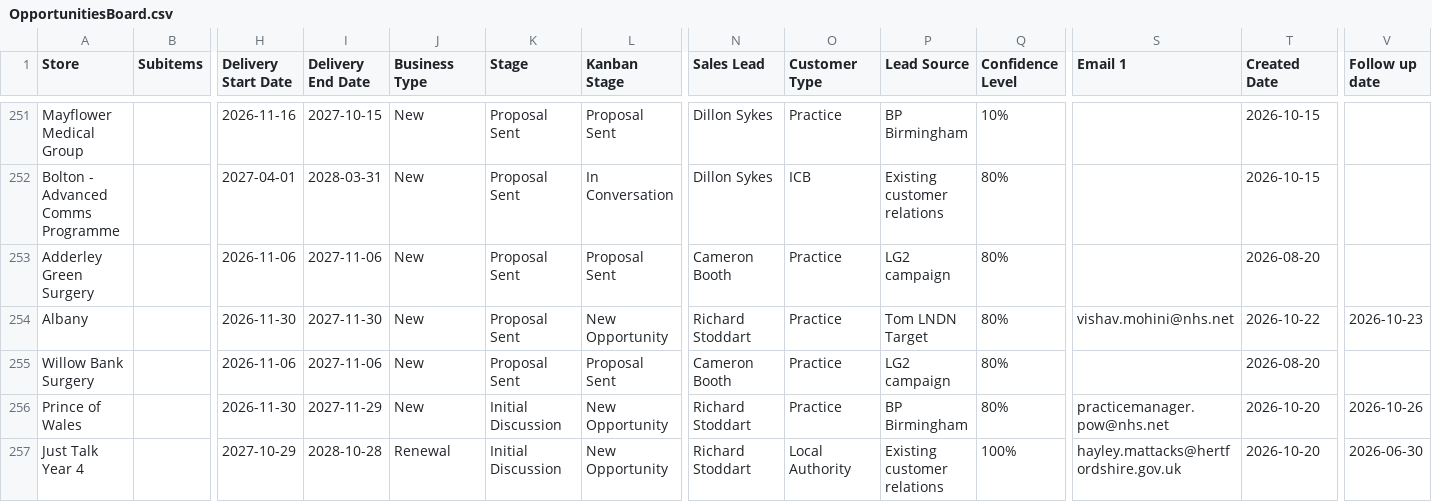
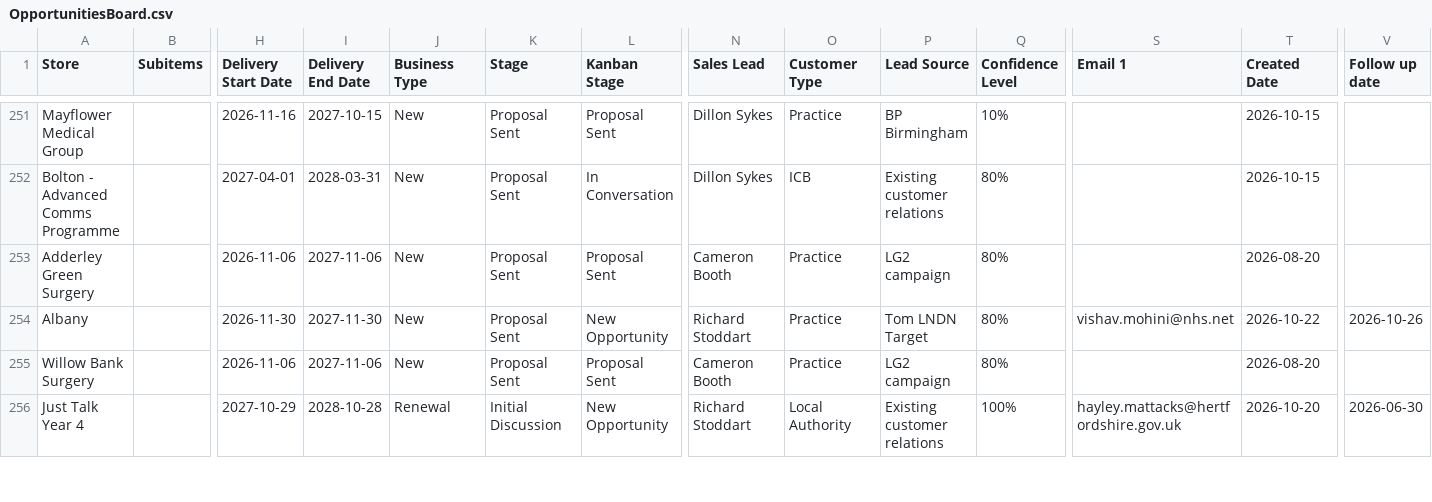
Before and after one commit to JCRedmoorHealth/vercel-mcp-python, a CSV file: Boards data/OpportunitiesBoard.csv, drawn as a sheet; only a part is shown, gaps mark what is left out; removed rows and columns are numbered as before the commit, all else as after; rows hold the shown columns only; the diff covers the shown part only; the diff names each change by its address in the sheet, - before the commit and + after, or states it on an @@ line.

```diff
--- a/Boards data/OpportunitiesBoard.csv
+++ b/Boards data/OpportunitiesBoard.csv
-V254 (Follow up date): 2026-10-23
+V254 (Follow up date): 2026-10-26
-row 256: Prince of Wales |  | 2026-11-30 | 2027-11-29 | New | Initial Discussion | New Opportunity | Richard Stoddart | Practice | BP Birmingham | 80% | practicemanager.pow@nhs.net | 2026-10-20 | 2026-10-26
```
Also changed, not shown: 1 added row and 7 edited cells elsewhere in this file, Boards data/Individuals Board.csv, Boards data/InvoicesAndCollections.csv, 2 other files.
